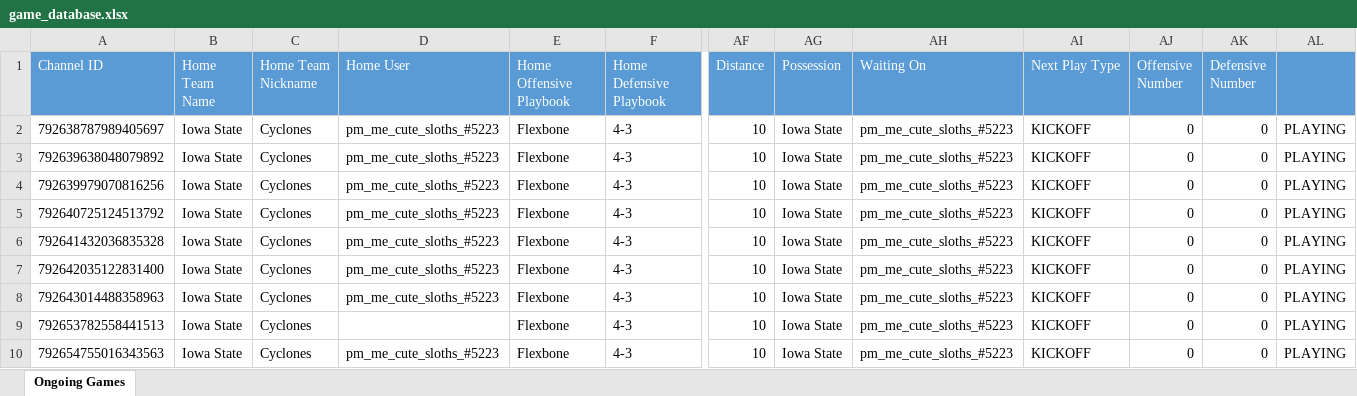
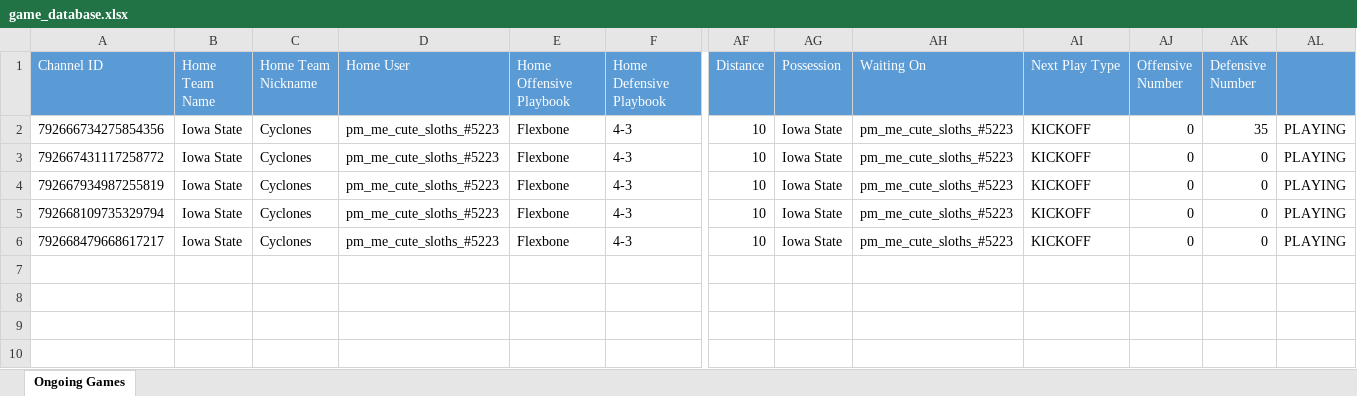
Before and after one commit to akick31/FCFB-Ref-Bot, an Excel workbook: game_database.xlsx, sheet Ongoing Games, drawn as a sheet; only a part is shown, gaps mark what is left out; values as stored, in another font and other column widths than the file's, no borders; rows hold the shown columns only; the diff names each change by its address in the sheet, - before the commit and + after, or states it on an @@ line.

```diff
--- a/game_database.xlsx (sheet Ongoing Games)
+++ b/game_database.xlsx (sheet Ongoing Games)
-A2 (Channel ID): 792638787989405697
+A2 (Channel ID): 792666734275854356
-AK2 (Defensive Number): 0
+AK2 (Defensive Number): 35
-A3 (Channel ID): 792639638048079892
+A3 (Channel ID): 792667431117258772
-A4 (Channel ID): 792639979070816256
+A4 (Channel ID): 792667934987255819
-A5 (Channel ID): 792640725124513792
+A5 (Channel ID): 792668109735329794
-A6 (Channel ID): 792641432036835328
+A6 (Channel ID): 792668479668617217
-row 7: 792642035122831400 | Iowa State | Cyclones | pm_me_cute_sloths_#5223 | Flexbone | 4-3 | 10 | Iowa State | pm_me_cute_sloths_#5223 | KICKOFF | 0 | 0 | PLAYING
-row 8: 792643014488358963 | Iowa State | Cyclones | pm_me_cute_sloths_#5223 | Flexbone | 4-3 | 10 | Iowa State | pm_me_cute_sloths_#5223 | KICKOFF | 0 | 0 | PLAYING
-row 9: 792653782558441513 | Iowa State | Cyclones | pm_me_cute_sloths_#5223 | Flexbone | 4-3 | 10 | Iowa State | pm_me_cute_sloths_#5223 | KICKOFF | 0 | 0 | PLAYING
-row 10: 792654755016343563 | Iowa State | Cyclones | pm_me_cute_sloths_#5223 | Flexbone | 4-3 | 10 | Iowa State | pm_me_cute_sloths_#5223 | KICKOFF | 0 | 0 | PLAYING
```
Also changed, not shown: 2 other files.
